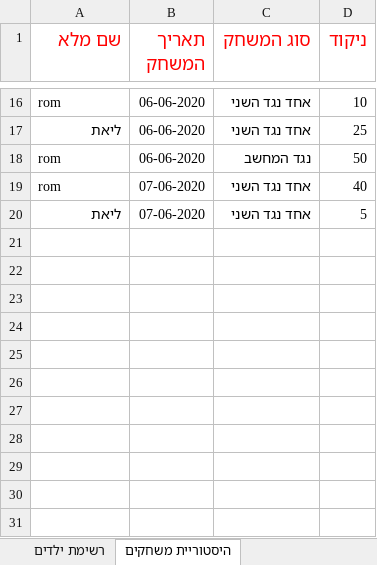
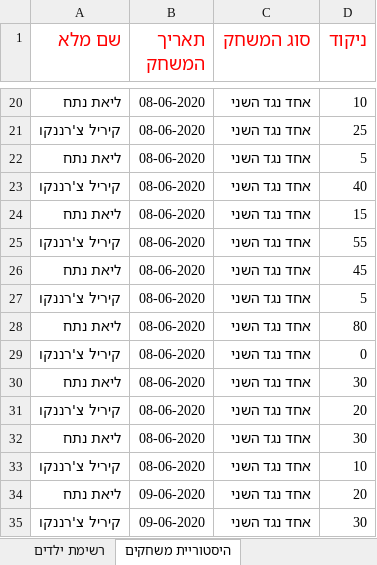
Before and after one commit to KirilCh/MatchGame, an Excel workbook: DataFile.xlsx, sheet היסטוריית משחקים, drawn as a sheet; only a part is shown, gaps mark what is left out; values as stored, in another font and other column widths than the file's, no borders; removed rows and columns are numbered as before the commit, all else as after; the diff covers the shown part only; the diff names each change by its address in the sheet, - before the commit and + after, or states it on an @@ line.

```diff
--- a/DataFile.xlsx (sheet היסטוריית משחקים)
+++ b/DataFile.xlsx (sheet היסטוריית משחקים)
-A20 (שם מלא): rom
+A20 (שם מלא): ליאת נתח
-B20:B21 (תאריך המשחק): 06-06-2020
+B20:B21 (תאריך המשחק): 08-06-2020
-A21 (שם מלא): ליאת
+A21 (שם מלא): קיריל צ'רננקו
-row 18: rom | 06-06-2020 | נגד המחשב | 50
+row 22: ליאת נתח | 08-06-2020 | אחד נגד השני | 5
-A23 (שם מלא): rom
+A23 (שם מלא): קיריל צ'רננקו
-B23 (תאריך המשחק): 07-06-2020
+B23 (תאריך המשחק): 08-06-2020
+row 24: ליאת נתח | 08-06-2020 | אחד נגד השני | 15
+row 25: קיריל צ'רננקו | 08-06-2020 | אחד נגד השני | 55
+row 26: ליאת נתח | 08-06-2020 | אחד נגד השני | 45
-A27 (שם מלא): ליאת
+A27 (שם מלא): קיריל צ'רננקו
-B27 (תאריך המשחק): 07-06-2020
+B27 (תאריך המשחק): 08-06-2020
+row 28: ליאת נתח | 08-06-2020 | אחד נגד השני | 80
+row 29: קיריל צ'רננקו | 08-06-2020 | אחד נגד השני | 0
+row 30: ליאת נתח | 08-06-2020 | אחד נגד השני | 30
+row 31: קיריל צ'רננקו | 08-06-2020 | אחד נגד השני | 20
+row 32: ליאת נתח | 08-06-2020 | אחד נגד השני | 30
+row 33: קיריל צ'רננקו | 08-06-2020 | אחד נגד השני | 10
+row 34: ליאת נתח | 09-06-2020 | אחד נגד השני | 20
+row 35: קיריל צ'רננקו | 09-06-2020 | אחד נגד השני | 30
```
Also changed, not shown: 18 added rows and 14 removed rows elsewhere in this sheet, sheet רשימת ילדים, 23 other files.
